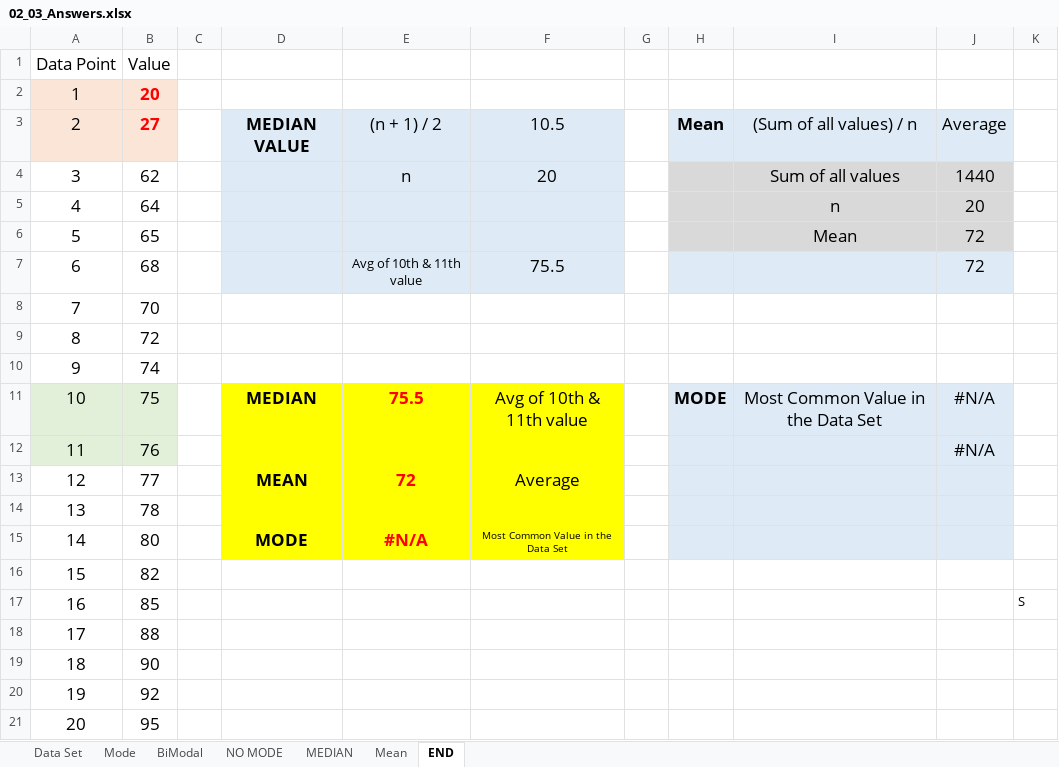
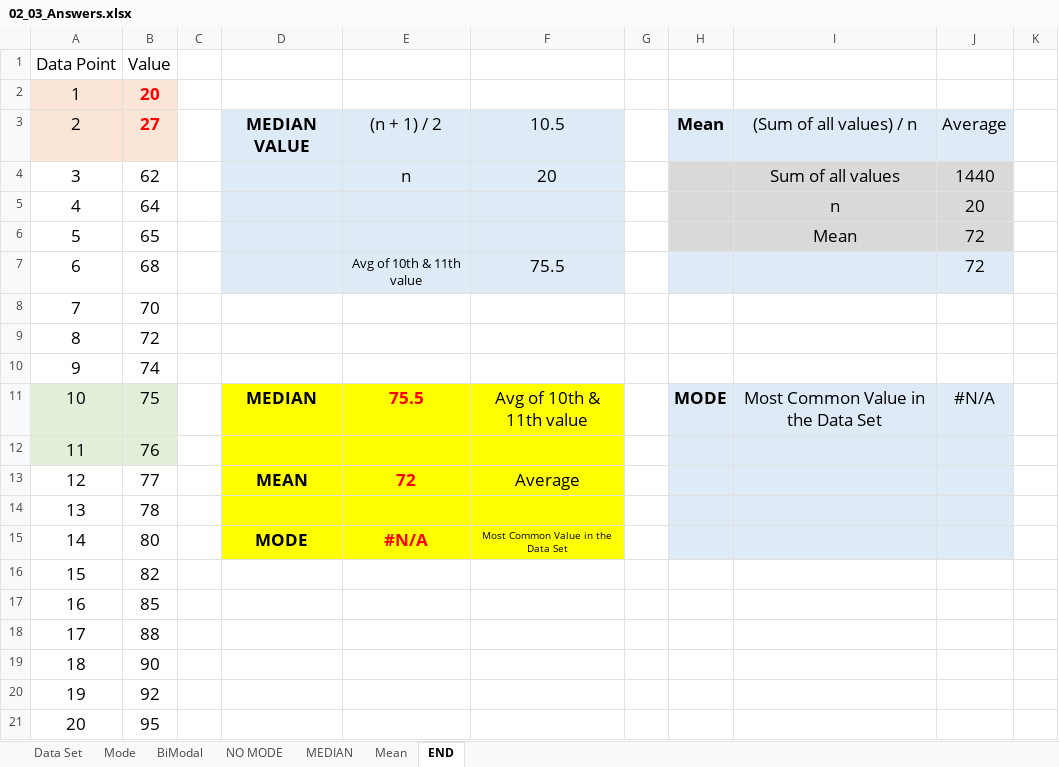
Before and after one commit to poojahirekhan/Statistics-Foundations-1--The-Basics, an Excel workbook: Ex_Files_Stats_Basic/Ex_Files_Stats_Basic/Exercise Files/02_03_Answers.xlsx, sheet END, drawn as a sheet; values as stored, in another font and other column widths than the file's, no borders; table styles not drawn; the diff names each change by its address in the sheet, - before the commit and + after, or states it on an @@ line.

```diff
--- a/Ex_Files_Stats_Basic/Ex_Files_Stats_Basic/Exercise Files/02_03_Answers.xlsx (sheet END)
+++ b/Ex_Files_Stats_Basic/Ex_Files_Stats_Basic/Exercise Files/02_03_Answers.xlsx (sheet END)
-J12: #N/A
+J12: (empty)
-K17: S
+K17: (empty)
```
Also changed, not shown: Ex_Files_Stats_Basic/Ex_Files_Stats_Basic/Exercise Files/02_02_Exercise.xlsx.
